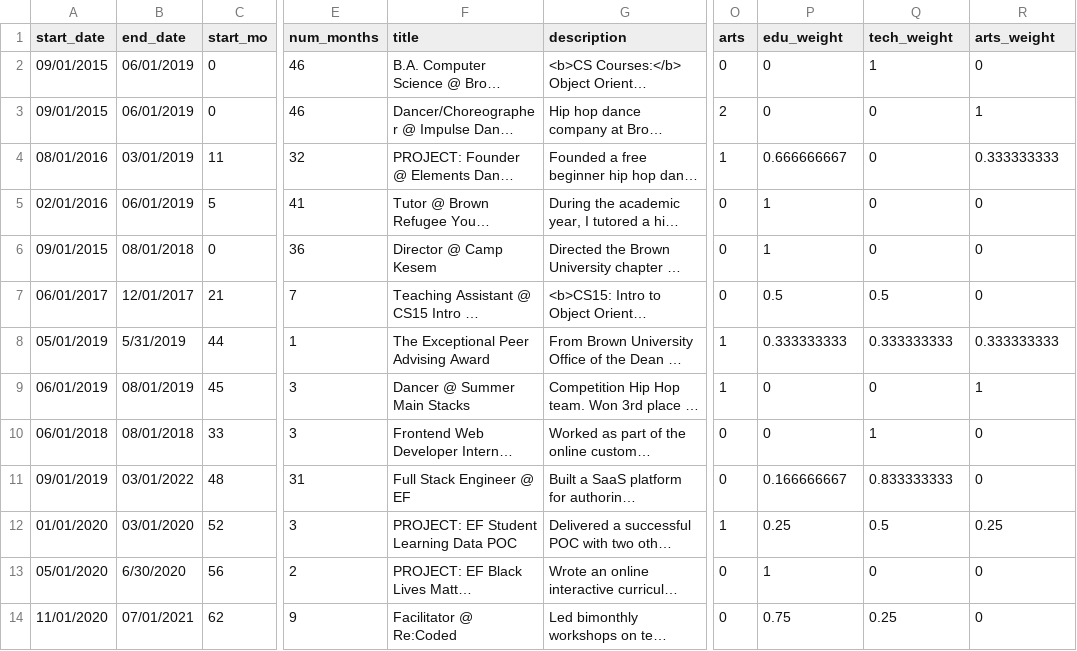
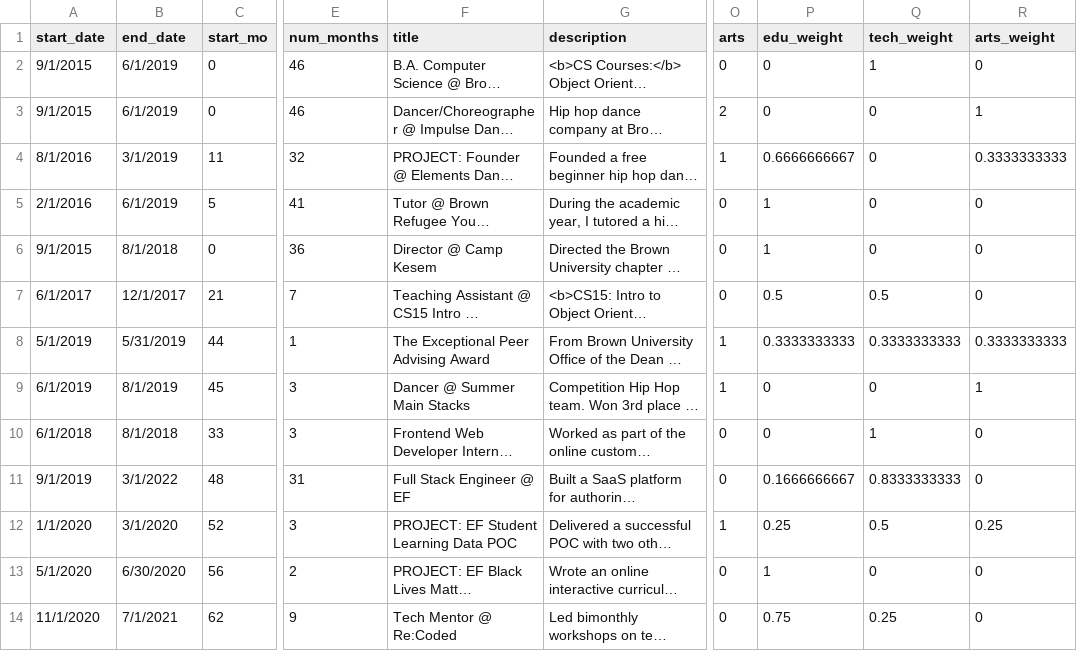
Before and after one commit to mindalynworld/personal_website, a CSV file: data/personalExperienceData.csv, drawn as a sheet; only a part is shown, gaps mark what is left out; long unchanged cells end in …; the diff covers the shown part only; the diff names each change by its address in the sheet, - before the commit and + after, or states it on an @@ line.

```diff
--- a/data/personalExperienceData.csv
+++ b/data/personalExperienceData.csv
-A2:A3 (start_date): 09/01/2015
+A2:A3 (start_date): 9/1/2015
-B2:B3 (end_date): 06/01/2019
+B2:B3 (end_date): 6/1/2019
-A4 (start_date): 08/01/2016
+A4 (start_date): 8/1/2016
-B4 (end_date): 03/01/2019
+B4 (end_date): 3/1/2019
-P4 (edu_weight): 0.666666667
+P4 (edu_weight): 0.6666666667
-R4 (arts_weight): 0.333333333
+R4 (arts_weight): 0.3333333333
-A5 (start_date): 02/01/2016
+A5 (start_date): 2/1/2016
-B5 (end_date): 06/01/2019
+B5 (end_date): 6/1/2019
-A6 (start_date): 09/01/2015
+A6 (start_date): 9/1/2015
-B6 (end_date): 08/01/2018
+B6 (end_date): 8/1/2018
-A7 (start_date): 06/01/2017
+A7 (start_date): 6/1/2017
-B7 (end_date): 12/01/2017
+B7 (end_date): 12/1/2017
-A8 (start_date): 05/01/2019
+A8 (start_date): 5/1/2019
-P8 (edu_weight): 0.333333333
+P8 (edu_weight): 0.3333333333
-Q8 (tech_weight): 0.333333333
+Q8 (tech_weight): 0.3333333333
-R8 (arts_weight): 0.333333333
+R8 (arts_weight): 0.3333333333
-A9 (start_date): 06/01/2019
+A9 (start_date): 6/1/2019
-B9 (end_date): 08/01/2019
+B9 (end_date): 8/1/2019
-A10 (start_date): 06/01/2018
+A10 (start_date): 6/1/2018
-B10 (end_date): 08/01/2018
+B10 (end_date): 8/1/2018
-A11 (start_date): 09/01/2019
+A11 (start_date): 9/1/2019
-B11 (end_date): 03/01/2022
+B11 (end_date): 3/1/2022
-P11 (edu_weight): 0.166666667
+P11 (edu_weight): 0.1666666667
-Q11 (tech_weight): 0.833333333
+Q11 (tech_weight): 0.8333333333
-A12 (start_date): 01/01/2020
+A12 (start_date): 1/1/2020
-B12 (end_date): 03/01/2020
+B12 (end_date): 3/1/2020
-A13 (start_date): 05/01/2020
+A13 (start_date): 5/1/2020
-A14 (start_date): 11/01/2020
+A14 (start_date): 11/1/2020
-B14 (end_date): 07/01/2021
+B14 (end_date): 7/1/2021
-F14 (title): Facilitator @ Re:Coded
+F14 (title): Tech Mentor @ Re:Coded
```
Also changed, not shown: 49 edited cells elsewhere in this file, 6 other files.
